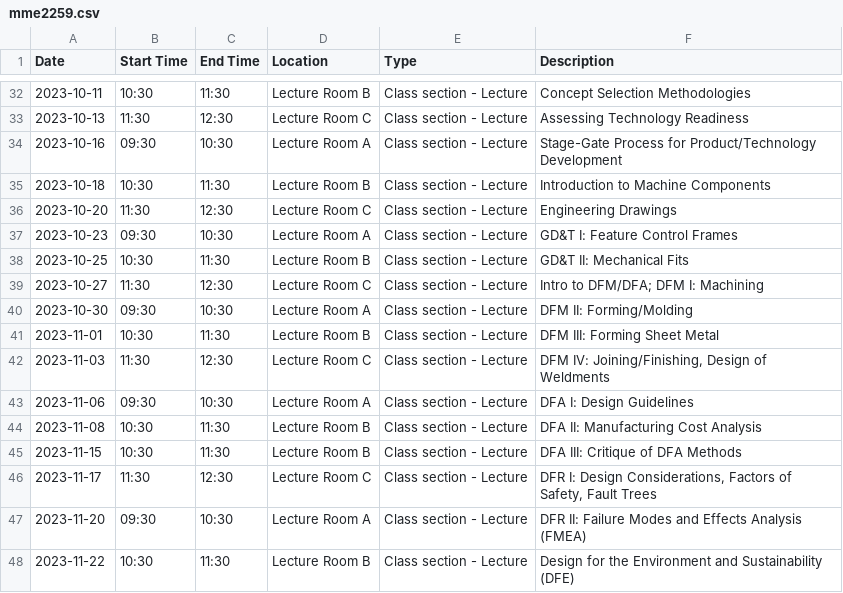
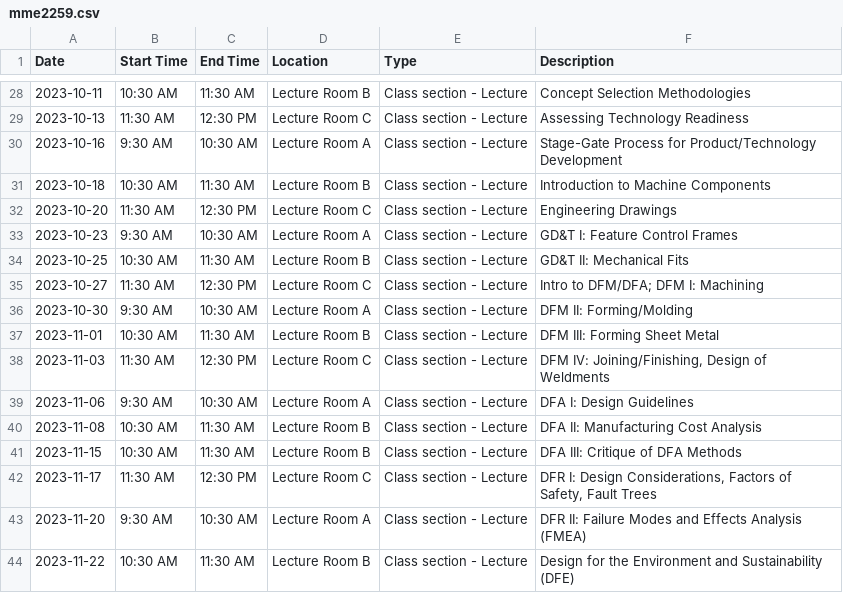
Before and after one commit to ProfPrice/syllabus_generator, a CSV file: Output/mme2259.csv, drawn as a sheet; only a part is shown, gaps mark what is left out; the diff covers the shown part only.

```diff
--- a/Output/mme2259.csv
+++ b/Output/mme2259.csv
@@ -32,17 +28,17 @@ Date,Start Time,End Time,Location,Type,Description
-2023-10-11,10:30,11:30,Lecture Room B,Class section - Lecture,Concept Selection Methodologies
-2023-10-13,11:30,12:30,Lecture Room C,Class section - Lecture,Assessing Technology Readiness
-2023-10-16,09:30,10:30,Lecture Room A,Class section - Lecture,Stage-Gate Process for Product/Technology Development
-2023-10-18,10:30,11:30,Lecture Room B,Class section - Lecture,Introduction to Machine Components
-2023-10-20,11:30,12:30,Lecture Room C,Class section - Lecture,Engineering Drawings
-2023-10-23,09:30,10:30,Lecture Room A,Class section - Lecture,GD&T I: Feature Control Frames
-2023-10-25,10:30,11:30,Lecture Room B,Class section - Lecture,GD&T II: Mechanical Fits
-2023-10-27,11:30,12:30,Lecture Room C,Class section - Lecture,Intro to DFM/DFA; DFM I: Machining
-2023-10-30,09:30,10:30,Lecture Room A,Class section - Lecture,DFM II: Forming/Molding
-2023-11-01,10:30,11:30,Lecture Room B,Class section - Lecture,DFM III: Forming Sheet Metal
-2023-11-03,11:30,12:30,Lecture Room C,Class section - Lecture,"DFM IV: Joining/Finishing, Design of Weldments"
-2023-11-06,09:30,10:30,Lecture Room A,Class section - Lecture,DFA I: Design Guidelines
-2023-11-08,10:30,11:30,Lecture Room B,Class section - Lecture,DFA II: Manufacturing Cost Analysis
-2023-11-15,10:30,11:30,Lecture Room B,Class section - Lecture,DFA III: Critique of DFA Methods
-2023-11-17,11:30,12:30,Lecture Room C,Class section - Lecture,"DFR I: Design Considerations, Factors of Safety, Fault Trees"
-2023-11-20,09:30,10:30,Lecture Room A,Class section - Lecture,DFR II: Failure Modes and Effects Analysis (FMEA)
-2023-11-22,10:30,11:30,Lecture Room B,Class section - Lecture,Design for the Environment and Sustainability (DFE)
+2023-10-11,10:30 AM,11:30 AM,Lecture Room B,Class section - Lecture,Concept Selection Methodologies
+2023-10-13,11:30 AM,12:30 PM,Lecture Room C,Class section - Lecture,Assessing Technology Readiness
+2023-10-16,9:30 AM,10:30 AM,Lecture Room A,Class section - Lecture,Stage-Gate Process for Product/Technology Development
+2023-10-18,10:30 AM,11:30 AM,Lecture Room B,Class section - Lecture,Introduction to Machine Components
+2023-10-20,11:30 AM,12:30 PM,Lecture Room C,Class section - Lecture,Engineering Drawings
+2023-10-23,9:30 AM,10:30 AM,Lecture Room A,Class section - Lecture,GD&T I: Feature Control Frames
+2023-10-25,10:30 AM,11:30 AM,Lecture Room B,Class section - Lecture,GD&T II: Mechanical Fits
+2023-10-27,11:30 AM,12:30 PM,Lecture Room C,Class section - Lecture,Intro to DFM/DFA; DFM I: Machining
+2023-10-30,9:30 AM,10:30 AM,Lecture Room A,Class section - Lecture,DFM II: Forming/Molding
+2023-11-01,10:30 AM,11:30 AM,Lecture Room B,Class section - Lecture,DFM III: Forming Sheet Metal
+2023-11-03,11:30 AM,12:30 PM,Lecture Room C,Class section - Lecture,"DFM IV: Joining/Finishing, Design of Weldments"
+2023-11-06,9:30 AM,10:30 AM,Lecture Room A,Class section - Lecture,DFA I: Design Guidelines
+2023-11-08,10:30 AM,11:30 AM,Lecture Room B,Class section - Lecture,DFA II: Manufacturing Cost Analysis
+2023-11-15,10:30 AM,11:30 AM,Lecture Room B,Class section - Lecture,DFA III: Critique of DFA Methods
+2023-11-17,11:30 AM,12:30 PM,Lecture Room C,Class section - Lecture,"DFR I: Design Considerations, Factors of Safety, Fault Trees"
+2023-11-20,9:30 AM,10:30 AM,Lecture Room A,Class section - Lecture,DFR II: Failure Modes and Effects Analysis (FMEA)
+2023-11-22,10:30 AM,11:30 AM,Lecture Room B,Class section - Lecture,Design for the Environment and Sustainability (DFE)
```
Also changed, not shown: 4 added rows, 8 removed rows and 63 edited cells elsewhere in this file, 2 other files.
